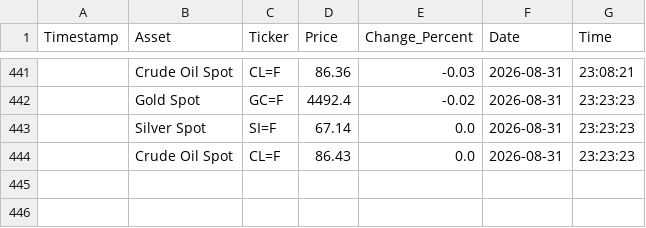
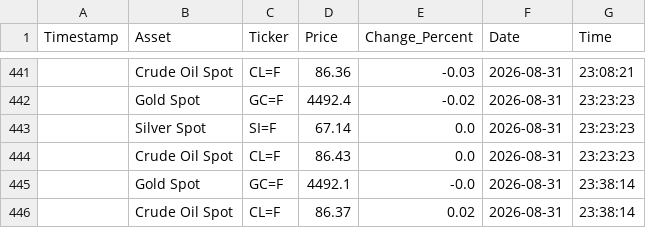
Before and after one commit to bubi001/etf-automated-tracker, a CSV file: market_price_history.csv, drawn as a sheet; only a part is shown, gaps mark what is left out; the diff names each change by its address in the sheet, - before the commit and + after, or states it on an @@ line.

```diff
--- a/market_price_history.csv
+++ b/market_price_history.csv
+row 445:  | Gold Spot | GC=F | 4492.1 | -0.0 | 2026-08-31 | 23:38:14
+row 446:  | Crude Oil Spot | CL=F | 86.37 | 0.02 | 2026-08-31 | 23:38:14
```
